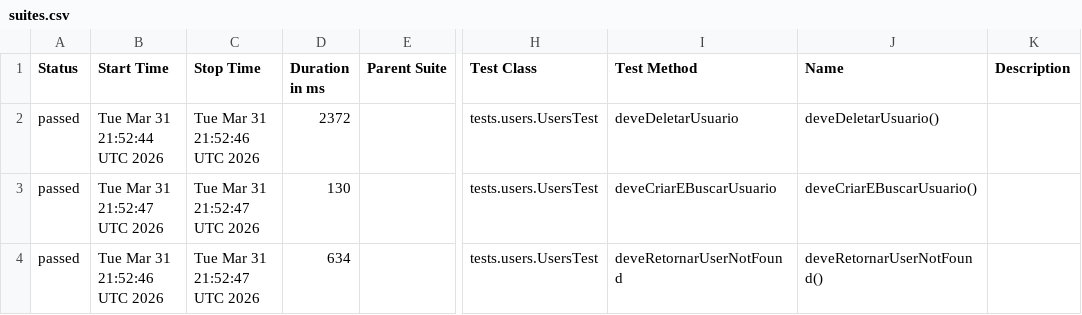
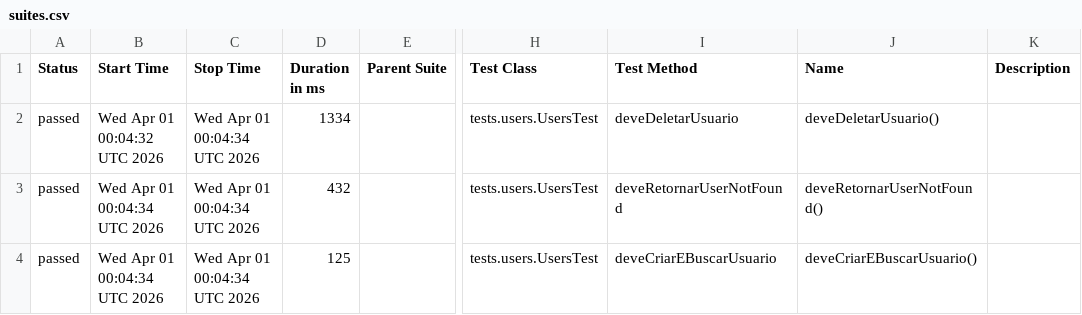
Before and after one commit to joicencm/restAssured-api-petstore, a CSV file: data/suites.csv, drawn as a sheet; only a part is shown, gaps mark what is left out; the diff names each change by its address in the sheet, - before the commit and + after, or states it on an @@ line.

```diff
--- a/data/suites.csv
+++ b/data/suites.csv
-B2 (Start Time): Tue Mar 31 21:52:44 UTC 2026
+B2 (Start Time): Wed Apr 01 00:04:32 UTC 2026
-C2 (Stop Time): Tue Mar 31 21:52:46 UTC 2026
+C2 (Stop Time): Wed Apr 01 00:04:34 UTC 2026
-D2 (Duration in ms): 2372
+D2 (Duration in ms): 1334
-B3 (Start Time): Tue Mar 31 21:52:47 UTC 2026
+B3 (Start Time): Wed Apr 01 00:04:34 UTC 2026
-C3:C4 (Stop Time): Tue Mar 31 21:52:47 UTC 2026
+C3:C4 (Stop Time): Wed Apr 01 00:04:34 UTC 2026
-D3 (Duration in ms): 130
+D3 (Duration in ms): 432
-I3 (Test Method): deveCriarEBuscarUsuario
+I3 (Test Method): deveRetornarUserNotFound
-J3 (Name): deveCriarEBuscarUsuario()
+J3 (Name): deveRetornarUserNotFound()
-B4 (Start Time): Tue Mar 31 21:52:46 UTC 2026
+B4 (Start Time): Wed Apr 01 00:04:34 UTC 2026
-D4 (Duration in ms): 634
+D4 (Duration in ms): 125
-I4 (Test Method): deveRetornarUserNotFound
+I4 (Test Method): deveCriarEBuscarUsuario
-J4 (Name): deveRetornarUserNotFound()
+J4 (Name): deveCriarEBuscarUsuario()
```
Also changed, not shown: 37 other files.
